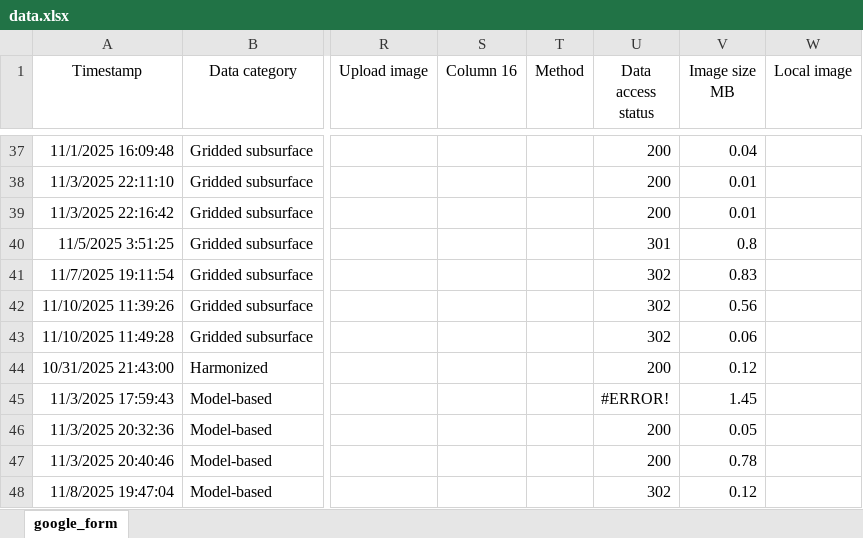
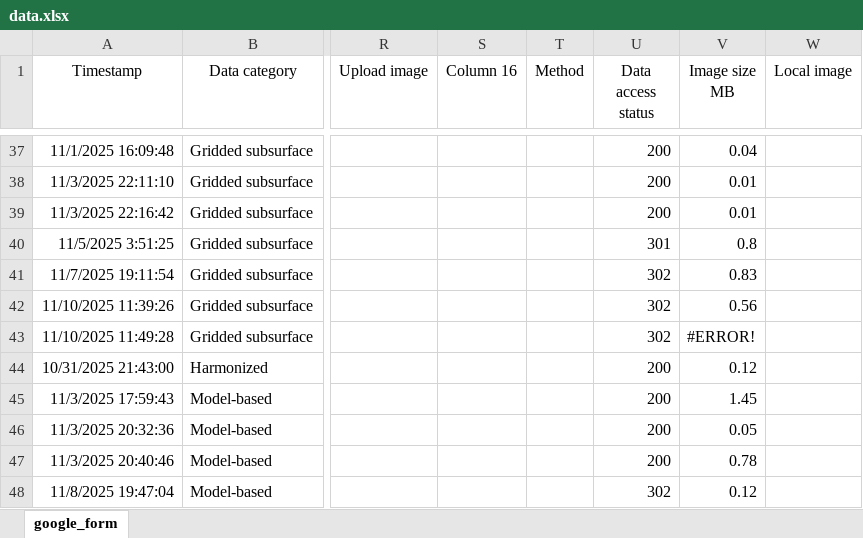
Before and after one commit to OceanCO2/co2-products, an Excel workbook: docs/data.xlsx, sheet google_form, drawn as a sheet; only a part is shown, gaps mark what is left out; values as stored, in another font and other column widths than the file's, no borders; charts and pictures and conditional formats and table styles not drawn; the diff covers the shown part only; the diff names each change by its address in the sheet, - before the commit and + after, or states it on an @@ line.

```diff
--- a/docs/data.xlsx (sheet google_form)
+++ b/docs/data.xlsx (sheet google_form)
-V43 (Image size MB): 0.06
+V43 (Image size MB): #ERROR!
-U45 (Data access status): #ERROR!
+U45 (Data access status): 200
```
Also changed, not shown: 1 added row and 1 edited cell elsewhere in this sheet, 2 other files.
